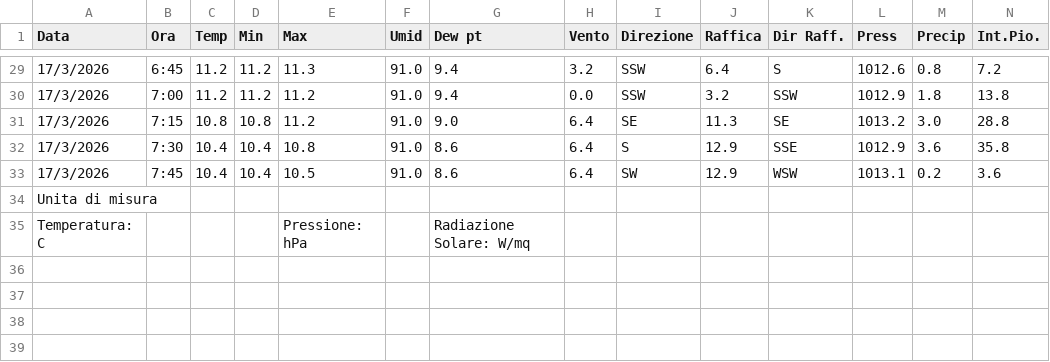
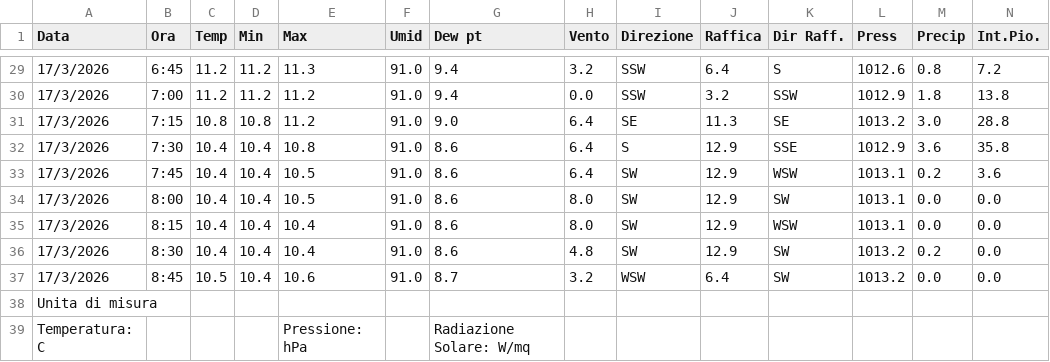
Before and after one commit to skfallin/meteopuzzo, a CSV file: export.csv, drawn as a sheet; only a part is shown, gaps mark what is left out; rows hold the shown columns only; the diff names each change by its address in the sheet, - before the commit and + after, or states it on an @@ line.

```diff
--- a/export.csv
+++ b/export.csv
+row 34: 17/3/2026 | 8:00 | 10.4 | 10.4 | 10.5 | 91.0 | 8.6 | 8.0 | SW | 12.9 | SW | 1013.1 | 0.0 | 0.0
+row 35: 17/3/2026 | 8:15 | 10.4 | 10.4 | 10.4 | 91.0 | 8.6 | 8.0 | SW | 12.9 | WSW | 1013.1 | 0.0 | 0.0
+row 36: 17/3/2026 | 8:30 | 10.4 | 10.4 | 10.4 | 91.0 | 8.6 | 4.8 | SW | 12.9 | SW | 1013.2 | 0.2 | 0.0
+row 37: 17/3/2026 | 8:45 | 10.5 | 10.4 | 10.6 | 91.0 | 8.7 | 3.2 | WSW | 6.4 | SW | 1013.2 | 0.0 | 0.0
```
